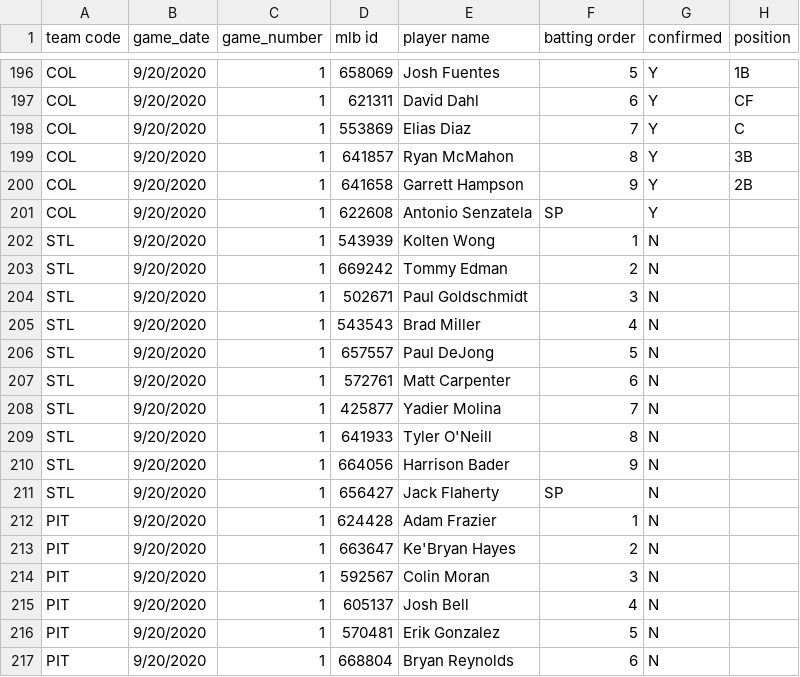
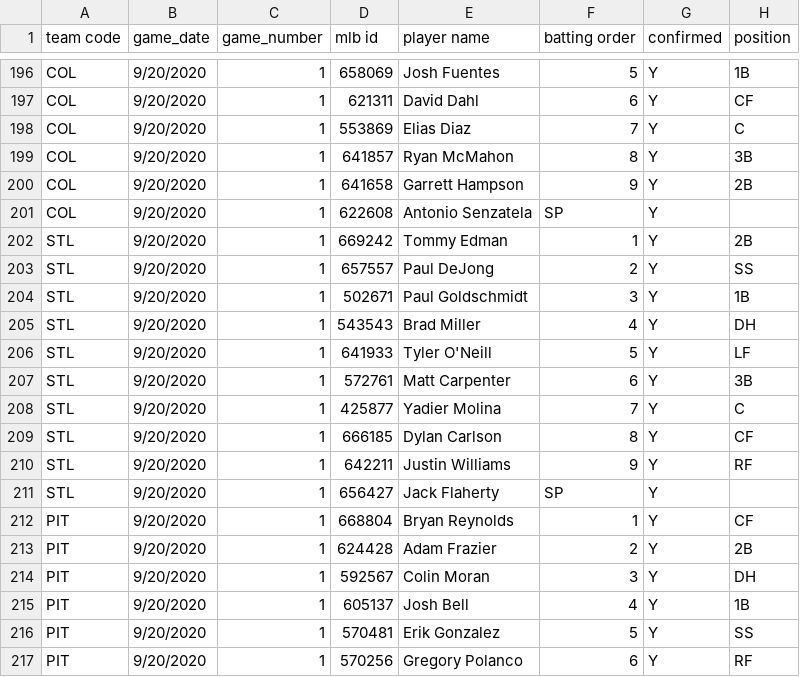
Before and after one commit to justinmof/MLBSheets-CSV-Files, a CSV file: BM-Lineup-Data.csv, drawn as a sheet; only a part is shown, gaps mark what is left out; the diff covers the shown part only.

```diff
--- a/BM-Lineup-Data.csv
+++ b/BM-Lineup-Data.csv
@@ -201,17 +201,17 @@ COL,9/20/2020,1,641658,Garrett Hampson,9,Y,2B
 COL,9/20/2020,1,622608,Antonio Senzatela,SP,Y,
-STL,9/20/2020,1,543939,Kolten Wong,1,N,
-STL,9/20/2020,1,669242,Tommy Edman,2,N,
-STL,9/20/2020,1,502671,Paul Goldschmidt,3,N,
-STL,9/20/2020,1,543543,Brad Miller,4,N,
-STL,9/20/2020,1,657557,Paul DeJong,5,N,
-STL,9/20/2020,1,572761,Matt Carpenter,6,N,
-STL,9/20/2020,1,425877,Yadier Molina,7,N,
-STL,9/20/2020,1,641933,Tyler O'Neill,8,N,
-STL,9/20/2020,1,664056,Harrison Bader,9,N,
-STL,9/20/2020,1,656427,Jack Flaherty,SP,N,
-PIT,9/20/2020,1,624428,Adam Frazier,1,N,
-PIT,9/20/2020,1,663647,Ke'Bryan Hayes,2,N,
-PIT,9/20/2020,1,592567,Colin Moran,3,N,
-PIT,9/20/2020,1,605137,Josh Bell,4,N,
-PIT,9/20/2020,1,570481,Erik Gonzalez,5,N,
-PIT,9/20/2020,1,668804,Bryan Reynolds,6,N,
+STL,9/20/2020,1,669242,Tommy Edman,1,Y,2B
+STL,9/20/2020,1,657557,Paul DeJong,2,Y,SS
+STL,9/20/2020,1,502671,Paul Goldschmidt,3,Y,1B
+STL,9/20/2020,1,543543,Brad Miller,4,Y,DH
+STL,9/20/2020,1,641933,Tyler O'Neill,5,Y,LF
+STL,9/20/2020,1,572761,Matt Carpenter,6,Y,3B
+STL,9/20/2020,1,425877,Yadier Molina,7,Y,C
+STL,9/20/2020,1,666185,Dylan Carlson,8,Y,CF
+STL,9/20/2020,1,642211,Justin Williams,9,Y,RF
+STL,9/20/2020,1,656427,Jack Flaherty,SP,Y,
+PIT,9/20/2020,1,668804,Bryan Reynolds,1,Y,CF
+PIT,9/20/2020,1,624428,Adam Frazier,2,Y,2B
+PIT,9/20/2020,1,592567,Colin Moran,3,Y,DH
+PIT,9/20/2020,1,605137,Josh Bell,4,Y,1B
+PIT,9/20/2020,1,570481,Erik Gonzalez,5,Y,SS
+PIT,9/20/2020,1,570256,Gregory Polanco,6,Y,RF
```
Also changed, not shown: 15 edited cells elsewhere in this file, BM-Lineup-Data1.csv.
